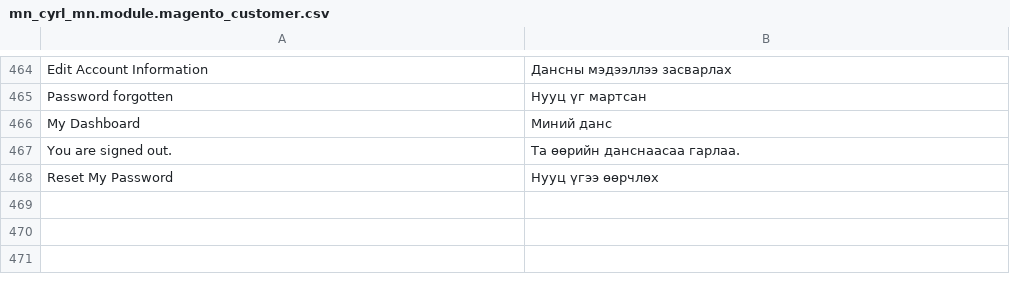
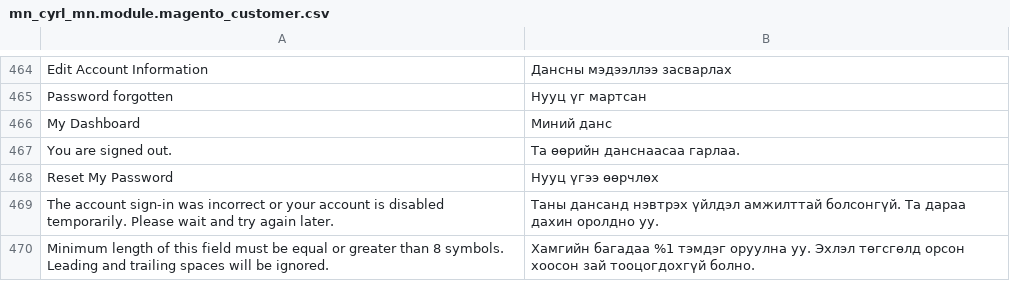
Before and after one commit to unitious/magento-2-mongolian-language-pack, a CSV file: mn_cyrl_mn.module.magento_customer.csv, drawn as a sheet; only a part is shown, gaps mark what is left out; the diff names each change by its address in the sheet, - before the commit and + after, or states it on an @@ line.

Commit message:
add translation

```diff
--- a/mn_cyrl_mn.module.magento_customer.csv
+++ b/mn_cyrl_mn.module.magento_customer.csv
+row 469: The account sign-in was incorrect or your account is disabled temporarily. Please wait and try again later. | Таны дансанд нэвтрэх үйлдэл амжилттай болсонгүй. Та дараа дахин оролдно уу.
+row 470: Minimum length of this field must be equal or greater than 8 symbols. Leading and trailing spaces will be ignored. | Хамгийн багадаа %1 тэмдэг оруулна уу. Эхлэл төгсгөлд орсон хоосон зай тооцогдохгүй болно.
```
Also changed, not shown: mn_cyrl_mn.module.magento_catalog.csv.
